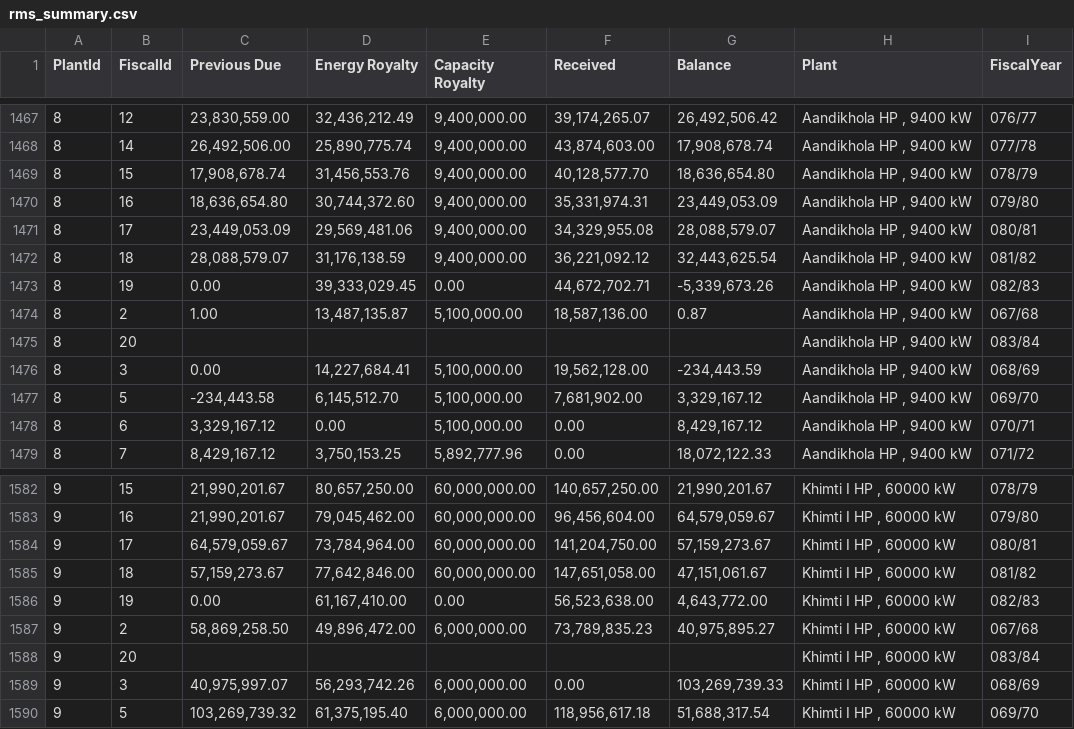
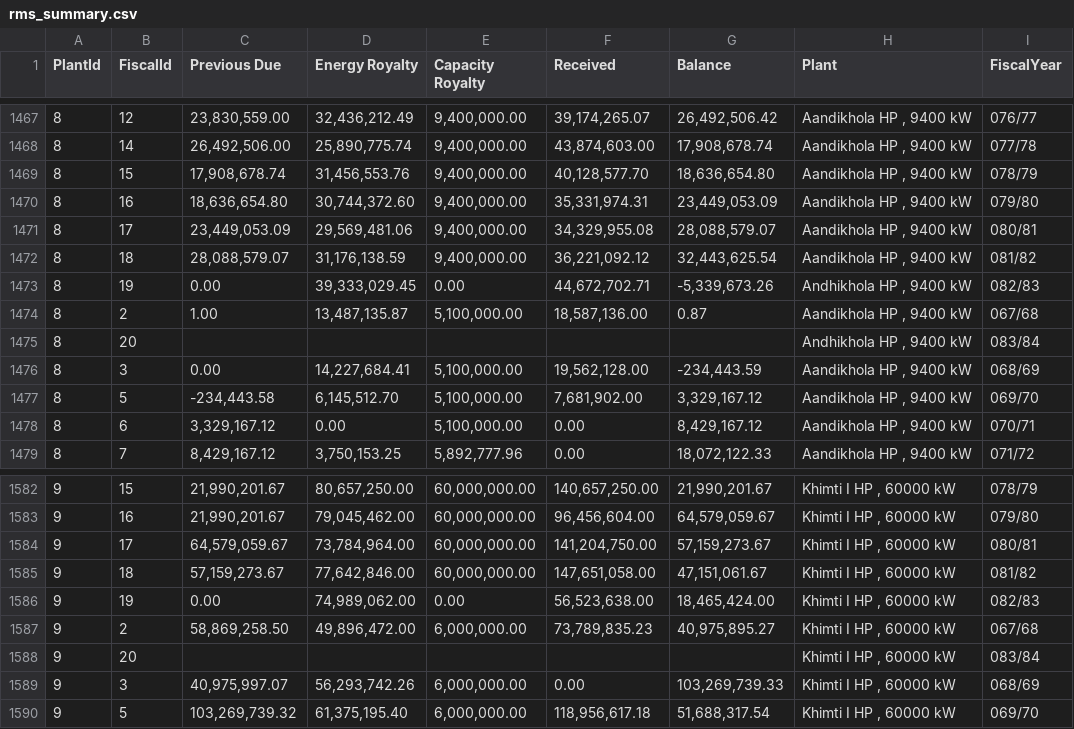
Before and after one commit to bikakhilesh/nepal-hydro-royalty, a CSV file: rms_summary.csv, drawn as a sheet; only a part is shown, gaps mark what is left out.

```diff
--- a/rms_summary.csv
+++ b/rms_summary.csv
@@ -1472,5 +1472,5 @@ PlantId,FiscalId,Previous Due,Energy Royalty,Capacity Royalty,Received,Balance,P
 8,18,"28,088,579.07","31,176,138.59","9,400,000.00","36,221,092.12","32,443,625.54","Aandikhola HP , 9400 kW",081/82
-8,19,0.00,"39,333,029.45",0.00,"44,672,702.71","-5,339,673.26","Aandikhola HP , 9400 kW",082/83
+8,19,0.00,"39,333,029.45",0.00,"44,672,702.71","-5,339,673.26","Andhikhola HP , 9400 kW",082/83
 8,2,1.00,"13,487,135.87","5,100,000.00","18,587,136.00",0.87,"Aandikhola HP , 9400 kW",067/68
-8,20,,,,,,"Aandikhola HP , 9400 kW",083/84
+8,20,,,,,,"Andhikhola HP , 9400 kW",083/84
 8,3,0.00,"14,227,684.41","5,100,000.00","19,562,128.00","-234,443.59","Aandikhola HP , 9400 kW",068/69
@@ -1585,3 +1585,3 @@ PlantId,FiscalId,Previous Due,Energy Royalty,Capacity Royalty,Received,Balance,P
 9,18,"57,159,273.67","77,642,846.00","60,000,000.00","147,651,058.00","47,151,061.67","Khimti I HP , 60000 kW",081/82
-9,19,0.00,"61,167,410.00",0.00,"56,523,638.00","4,643,772.00","Khimti I HP , 60000 kW",082/83
+9,19,0.00,"74,989,062.00",0.00,"56,523,638.00","18,465,424.00","Khimti I HP , 60000 kW",082/83
 9,2,"58,869,258.50","49,896,472.00","6,000,000.00","73,789,835.23","40,975,895.27","Khimti I HP , 60000 kW",067/68
```
Also changed, not shown: rms_plants_coords.csv, rms_plants_meta.csv, 9 other files.
